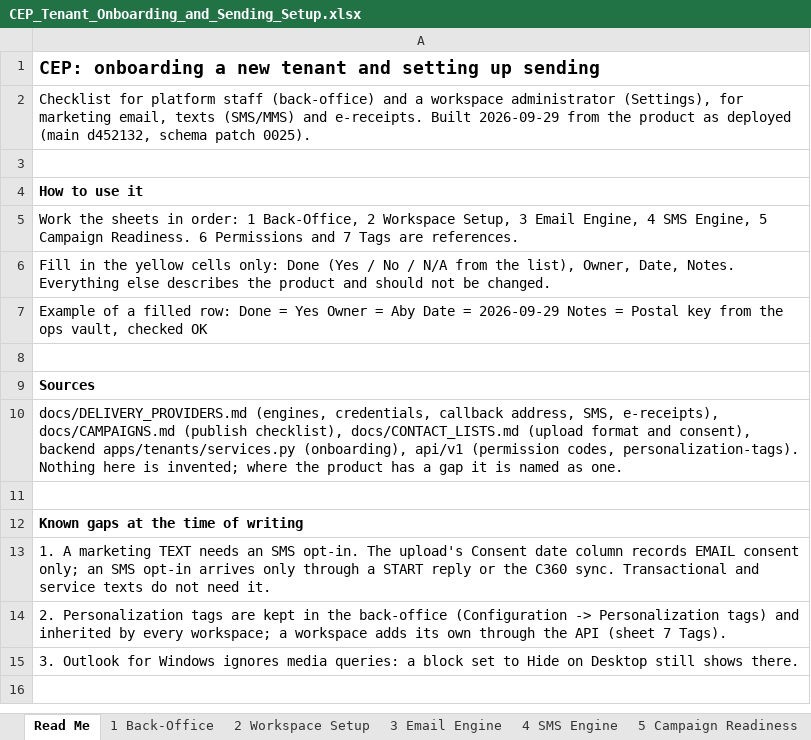
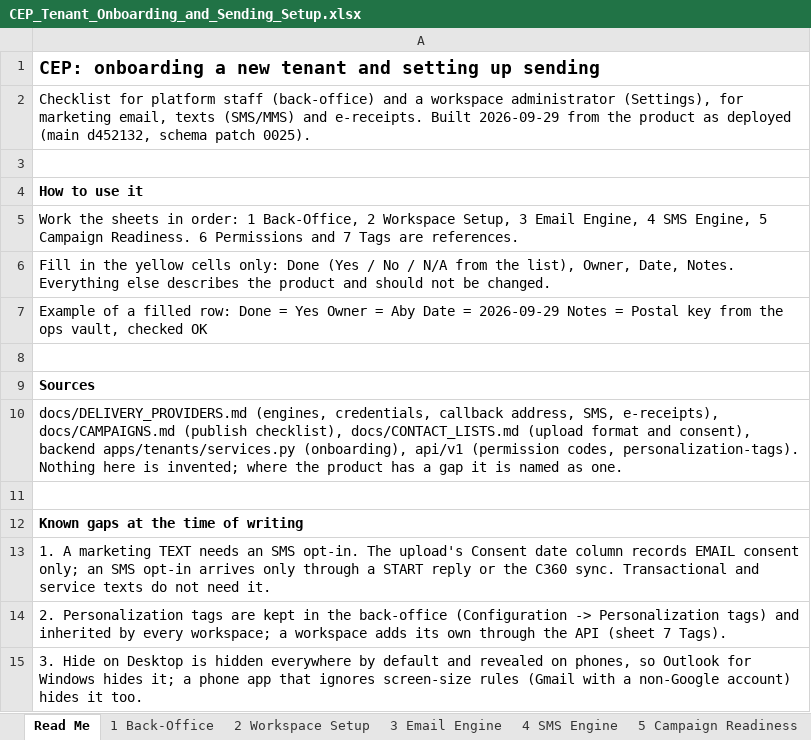
Before and after one commit to Git-aiintelekt/CEP, an Excel workbook: docs/CEP_Tenant_Onboarding_and_Sending_Setup.xlsx, sheet Read Me, drawn as a sheet; values as stored, in another font and other column widths than the file's, no borders; the diff names each change by its address in the sheet, - before the commit and + after, or states it on an @@ line.

```diff
--- a/docs/CEP_Tenant_Onboarding_and_Sending_Setup.xlsx (sheet Read Me)
+++ b/docs/CEP_Tenant_Onboarding_and_Sending_Setup.xlsx (sheet Read Me)
-A15: 3. Outlook for Windows ignores media queries: a block set to Hide on Desktop still shows there.
+A15: 3. Hide on Desktop is hidden everywhere by default and revealed on phones, so Outlook for Windows hides it; a phone app that ignores screen-size rules (Gmail with a non-Google account) hides it too.
```
Also changed, not shown: 11 other files.
